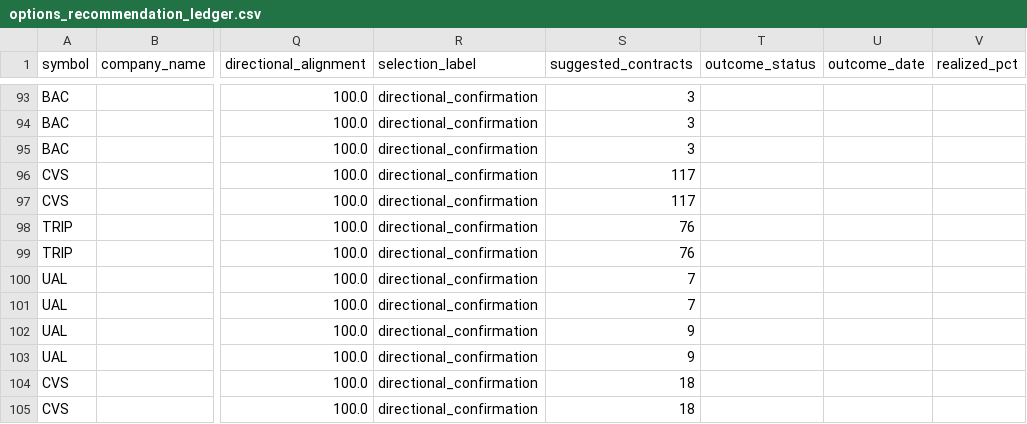
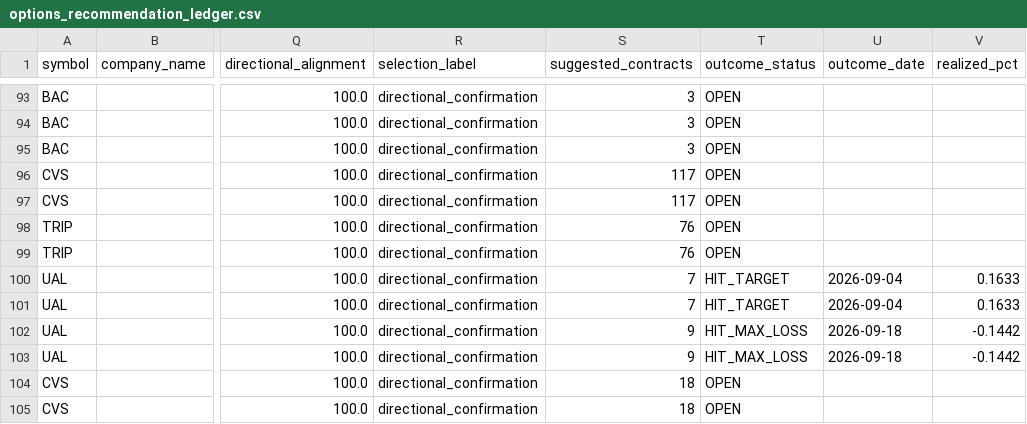
Before and after one commit to coop1st/options-trading-pipeline, a CSV file: data/github_sync/options_ledger/options_recommendation_ledger.csv, drawn as a sheet; only a part is shown, gaps mark what is left out; the diff covers the shown part only; the diff names each change by its address in the sheet, - before the commit and + after, or states it on an @@ line.

```diff
--- a/data/github_sync/options_ledger/options_recommendation_ledger.csv
+++ b/data/github_sync/options_ledger/options_recommendation_ledger.csv
-T93:T99 (outcome_status): (empty)
+T93:T99 (outcome_status): OPEN
-T100:T101 (outcome_status): (empty)
+T100:T101 (outcome_status): HIT_TARGET
-U100:U101 (outcome_date): (empty)
+U100:U101 (outcome_date): 2026-09-04
-V100:V101 (realized_pct): (empty)
+V100:V101 (realized_pct): 0.1633
-T102:T103 (outcome_status): (empty)
+T102:T103 (outcome_status): HIT_MAX_LOSS
-U102:U103 (outcome_date): (empty)
+U102:U103 (outcome_date): 2026-09-18
-V102:V103 (realized_pct): (empty)
+V102:V103 (realized_pct): -0.1442
-T104:T105 (outcome_status): (empty)
+T104:T105 (outcome_status): OPEN
```
Also changed, not shown: 27 edited cells elsewhere in this file.
